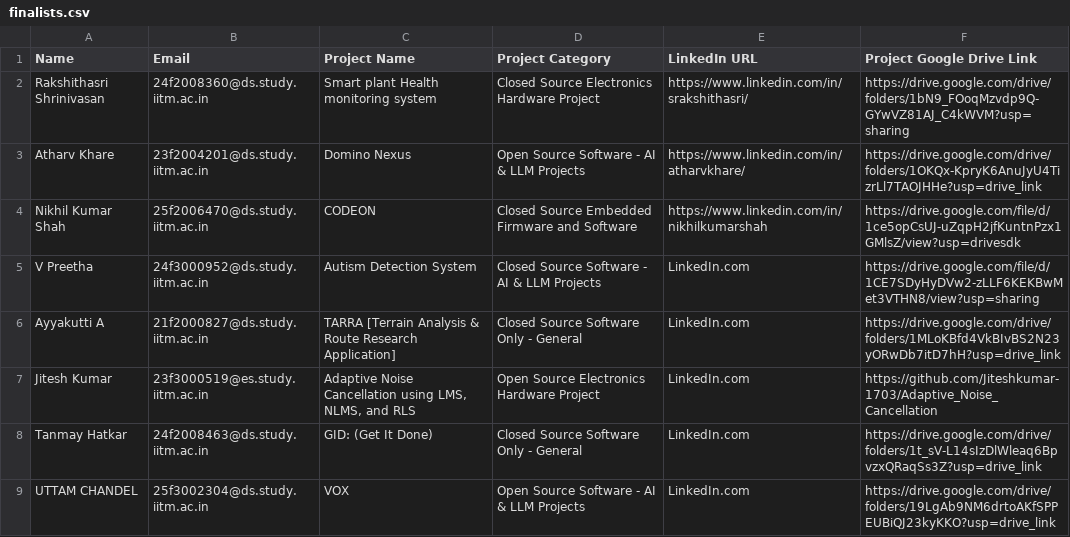
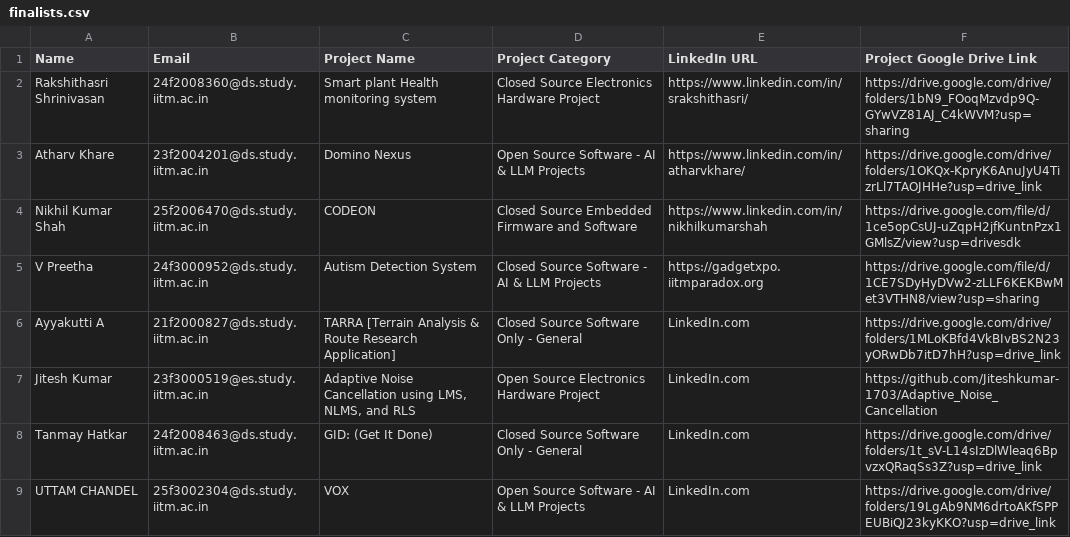
Before and after one commit to AdityaRaoIITM/gadgetxpo, a CSV file: finalists.csv, drawn as a sheet; only a part is shown.

Commit message:
Update finalists.csv with new entries

```diff
--- a/finalists.csv
+++ b/finalists.csv
@@ -4,3 +4,3 @@ Atharv Khare,23f2004201@ds.study.iitm.ac.in,Domino Nexus,Open Source Software -
 Nikhil Kumar Shah,25f2006470@ds.study.iitm.ac.in,CODEON,Closed Source Embedded Firmware and Software,https://www.linkedin.com/in/nikhilkumarshah,https://drive.google.com/file/d/1ce5opCsUJ-uZqpH2jfKuntnPzx1GMlsZ/view?usp=drivesdk
-V Preetha,24f3000952@ds.study.iitm.ac.in,Autism Detection System,Closed Source Software - AI & LLM Projects,LinkedIn.com,https://drive.google.com/file/d/1CE7SDyHyDVw2-zLLF6KEKBwMet3VTHN8/view?usp=sharing
+V Preetha,24f3000952@ds.study.iitm.ac.in,Autism Detection System,Closed Source Software - AI & LLM Projects,https://gadgetxpo.iitmparadox.org,https://drive.google.com/file/d/1CE7SDyHyDVw2-zLLF6KEKBwMet3VTHN8/view?usp=sharing
 Ayyakutti A,21f2000827@ds.study.iitm.ac.in,TARRA [Terrain Analysis & Route Research Application],Closed Source Software Only - General,LinkedIn.com,https://drive.google.com/drive/folders/1MLoKBfd4VkBIvBS2N23yORwDb7itD7hH?usp=drive_link
```
